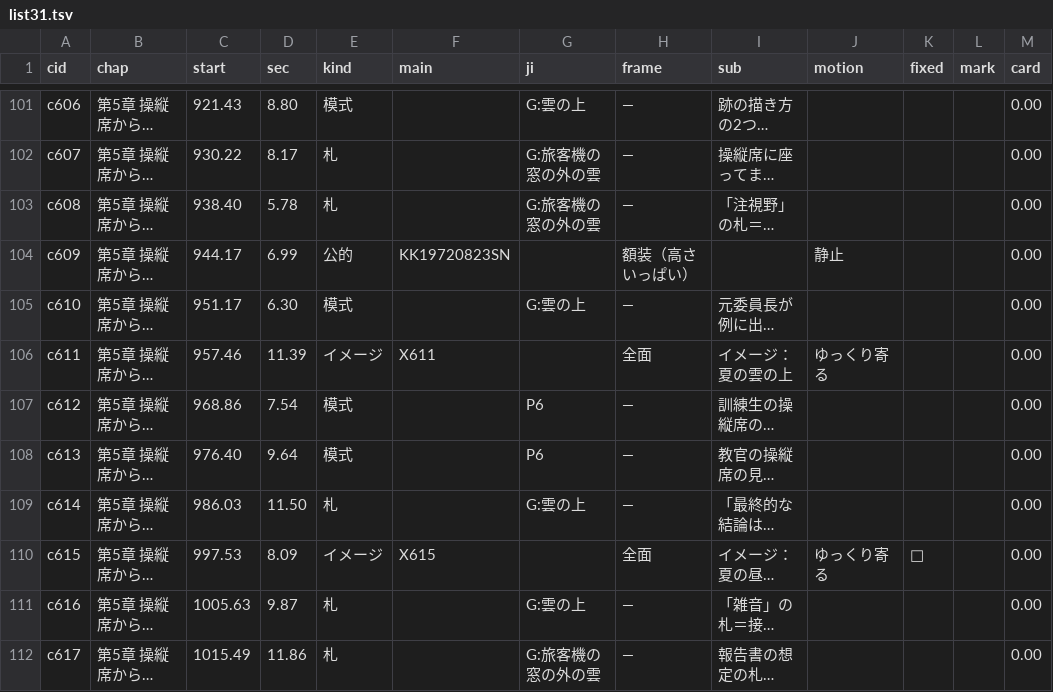
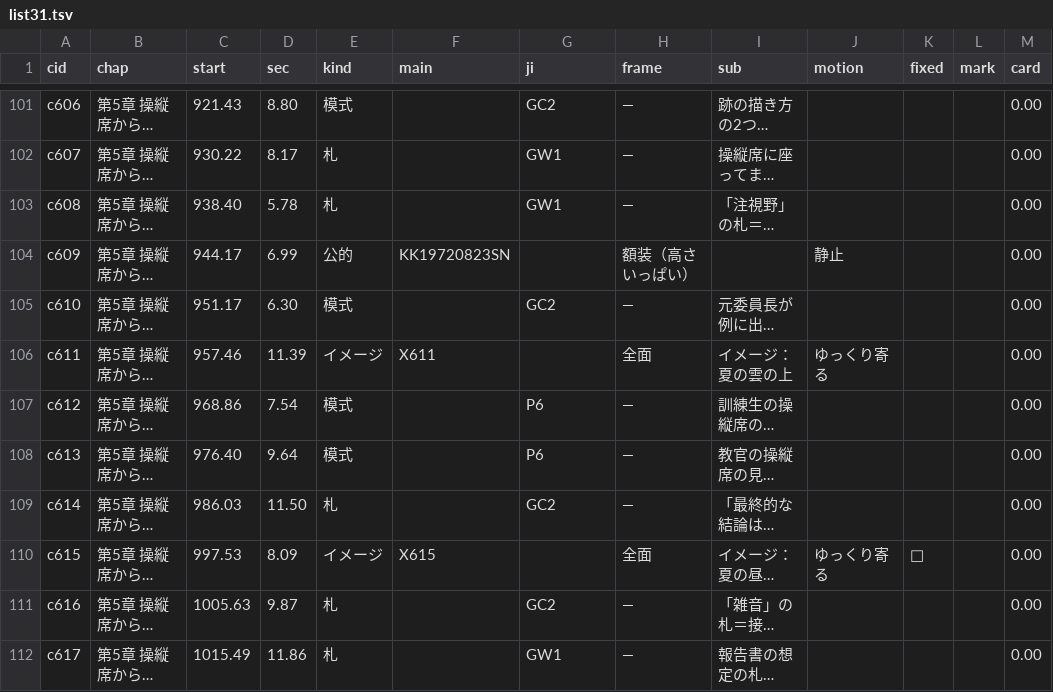
Before and after one commit to torotorotolo/zukai-engine, a TSV file: ref/ep31/eizou_build/list31.tsv, drawn as a sheet; only a part is shown, gaps mark what is left out; long unchanged cells end in …; the diff covers the shown part only; the diff names each change by its address in the sheet, - before the commit and + after, or states it on an @@ line.

```diff
--- a/ref/ep31/eizou_build/list31.tsv
+++ b/ref/ep31/eizou_build/list31.tsv
-G101 (ji): G:雲の上
+G101 (ji): GC2
-G102:G103 (ji): G:旅客機の窓の外の雲
+G102:G103 (ji): GW1
-G105 (ji): G:雲の上
+G105 (ji): GC2
-G109 (ji): G:雲の上
+G109 (ji): GC2
-G111 (ji): G:雲の上
+G111 (ji): GC2
-G112 (ji): G:旅客機の窓の外の雲
+G112 (ji): GW1
```
Also changed, not shown: 70 edited cells elsewhere in this file, 22 other files.
